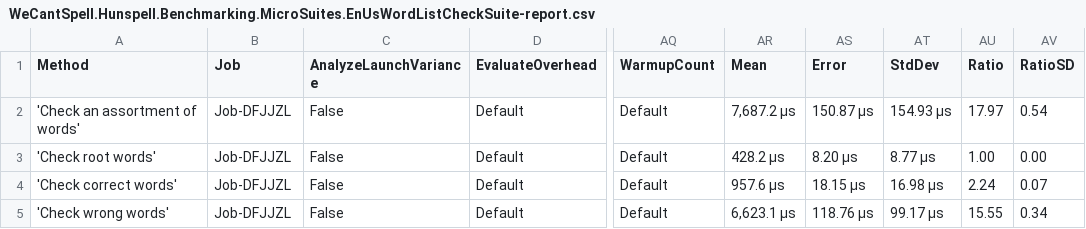
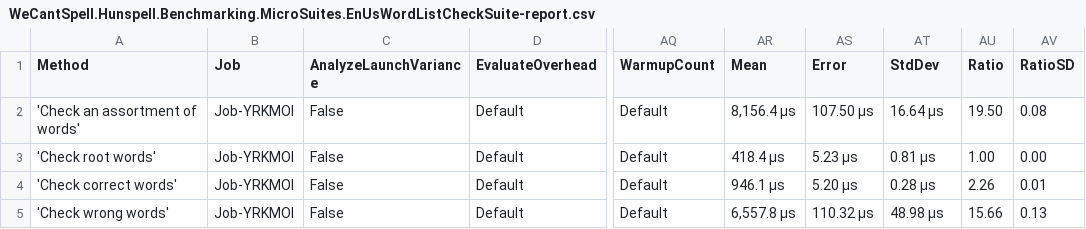
Before and after one commit to aarondandy/WeCantSpell.Hunspell, a CSV file: WeCantSpell.Hunspell.Benchmarking.MicroSuites/BenchmarkDotNet.Artifacts/results/WeCantSpell.Hunspell.Benchmarking.MicroSuites.EnUsWordListCheckSuite-report.csv, drawn as a sheet; only a part is shown, gaps mark what is left out; the diff names each change by its address in the sheet, - before the commit and + after, or states it on an @@ line.

```diff
--- a/WeCantSpell.Hunspell.Benchmarking.MicroSuites/BenchmarkDotNet.Artifacts/results/WeCantSpell.Hunspell.Benchmarking.MicroSuites.EnUsWordListCheckSuite-report.csv
+++ b/WeCantSpell.Hunspell.Benchmarking.MicroSuites/BenchmarkDotNet.Artifacts/results/WeCantSpell.Hunspell.Benchmarking.MicroSuites.EnUsWordListCheckSuite-report.csv
-B2:B5 (Job): Job-DFJJZL
+B2:B5 (Job): Job-YRKMOI
-AR2 (Mean): 7,687.2 μs
+AR2 (Mean): 8,156.4 μs
-AS2 (Error): 150.87 μs
+AS2 (Error): 107.50 μs
-AT2 (StdDev): 154.93 μs
+AT2 (StdDev): 16.64 μs
-AU2 (Ratio): 17.97
+AU2 (Ratio): 19.50
-AV2 (RatioSD): 0.54
+AV2 (RatioSD): 0.08
-AR3 (Mean): 428.2 μs
+AR3 (Mean): 418.4 μs
-AS3 (Error): 8.20 μs
+AS3 (Error): 5.23 μs
-AT3 (StdDev): 8.77 μs
+AT3 (StdDev): 0.81 μs
-AR4 (Mean): 957.6 μs
+AR4 (Mean): 946.1 μs
-AS4 (Error): 18.15 μs
+AS4 (Error): 5.20 μs
-AT4 (StdDev): 16.98 μs
+AT4 (StdDev): 0.28 μs
-AU4 (Ratio): 2.24
+AU4 (Ratio): 2.26
-AV4 (RatioSD): 0.07
+AV4 (RatioSD): 0.01
-AR5 (Mean): 6,623.1 μs
+AR5 (Mean): 6,557.8 μs
-AS5 (Error): 118.76 μs
+AS5 (Error): 110.32 μs
-AT5 (StdDev): 99.17 μs
+AT5 (StdDev): 48.98 μs
-AU5 (Ratio): 15.55
+AU5 (Ratio): 15.66
-AV5 (RatioSD): 0.34
+AV5 (RatioSD): 0.13
```
Also changed, not shown: WeCantSpell.Hunspell.Benchmarking.MicroSuites/BenchmarkDotNet.Artifacts/results/WeCantSpell.Hunspell.Benchmarking.MicroSuites.EnUsWordListSuggestSuite-report.csv, 13 other files.
